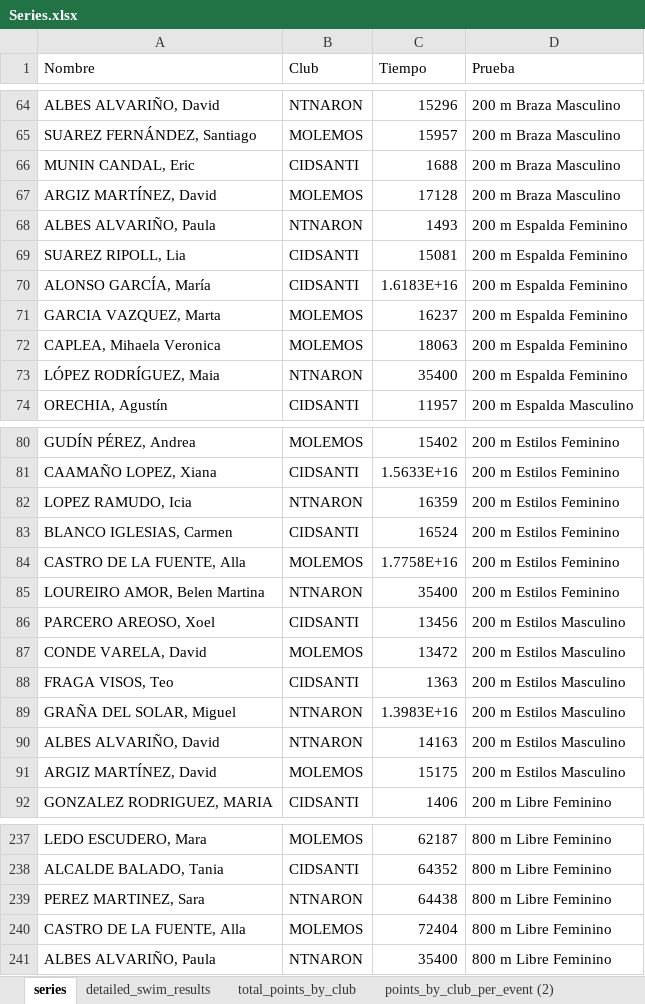
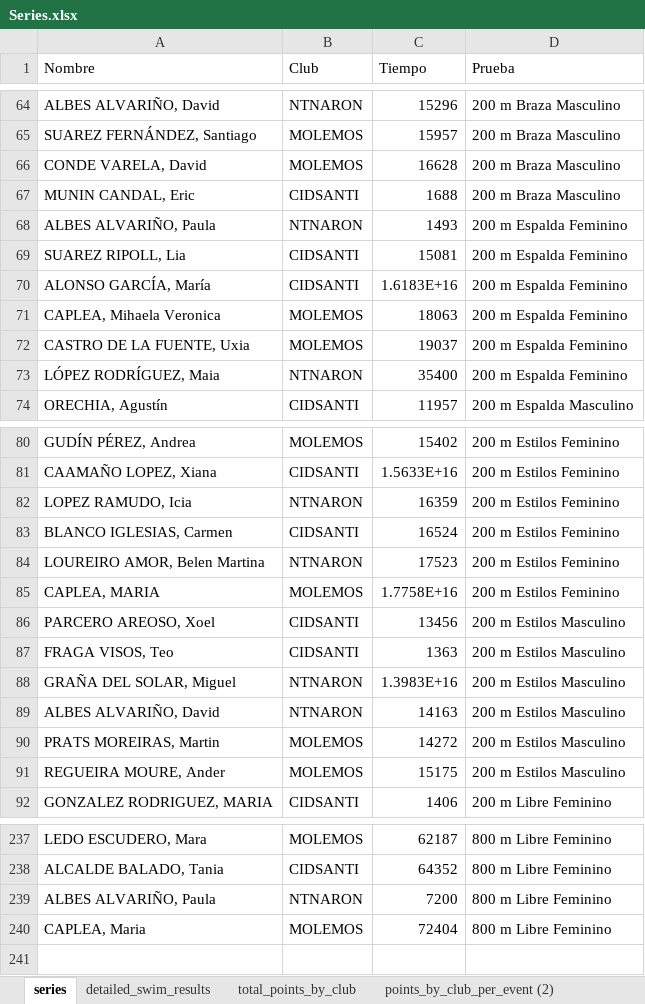
Before and after one commit to juanpontonrodri/Calculadora-Combinaciones-Puntos, an Excel workbook: points_from_series/series_2023/procesado/Series.xlsx, sheet series, drawn as a sheet; only a part is shown, gaps mark what is left out; values as stored, in another font and other column widths than the file's, no borders; table styles not drawn; removed rows and columns are numbered as before the commit, all else as after; the diff covers the shown part only; the diff names each change by its address in the sheet, - before the commit and + after, or states it on an @@ line.

```diff
--- a/points_from_series/series_2023/procesado/Series.xlsx (sheet series)
+++ b/points_from_series/series_2023/procesado/Series.xlsx (sheet series)
+row 66: CONDE VARELA, David | MOLEMOS | 16628 | 200 m Braza Masculino
-row 67: ARGIZ MARTÍNEZ, David | MOLEMOS | 17128 | 200 m Braza Masculino
-row 71: GARCIA VAZQUEZ, Marta | MOLEMOS | 16237 | 200 m Espalda Feminino
+row 72: CASTRO DE LA FUENTE, Uxia | MOLEMOS | 19037 | 200 m Espalda Feminino
-row 84: CASTRO DE LA FUENTE, Alla | MOLEMOS | 1.7758E+16 | 200 m Estilos Feminino
-C84 (Tiempo): 35400
+C84 (Tiempo): 17523
+row 85: CAPLEA, MARIA | MOLEMOS | 1.7758E+16 | 200 m Estilos Feminino
-row 87: CONDE VARELA, David | MOLEMOS | 13472 | 200 m Estilos Masculino
+row 90: PRATS MOREIRAS, Martin | MOLEMOS | 14272 | 200 m Estilos Masculino
-A91 (Nombre): ARGIZ MARTÍNEZ, David
+A91 (Nombre): REGUEIRA MOURE, Ander
-row 239: PEREZ MARTINEZ, Sara | NTNARON | 64438 | 800 m Libre Feminino
-row 240: CASTRO DE LA FUENTE, Alla | MOLEMOS | 72404 | 800 m Libre Feminino
-C239 (Tiempo): 35400
+C239 (Tiempo): 7200
+row 240: CAPLEA, Maria | MOLEMOS | 72404 | 800 m Libre Feminino
```
Also changed, not shown: 21 added rows, 21 removed rows and 19 edited cells elsewhere in this sheet, sheet detailed_swim_results, sheet points_by_club_per_event (2), sheet total_points_by_club.
